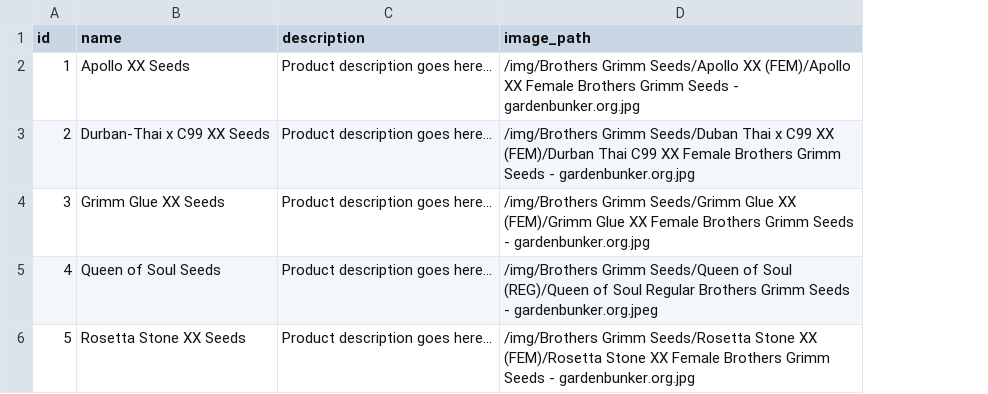
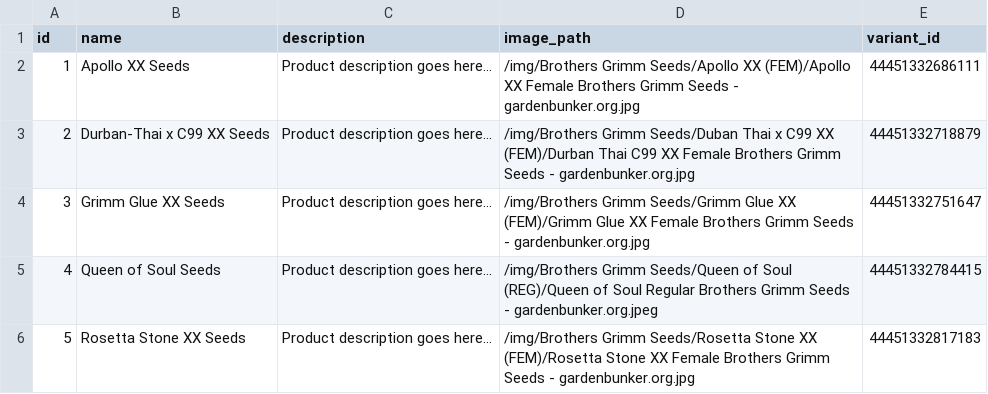
Before and after one commit to grdnbnkr/brothersgrimmseeds, a CSV file: data/products.csv, drawn as a sheet; the diff names each change by its address in the sheet, - before the commit and + after, or states it on an @@ line.

```diff
--- a/data/products.csv
+++ b/data/products.csv
+column E (variant_id), rows 2-6: 44451332686111 | 44451332718879 | 44451332751647 | 44451332784415 | 44451332817183
```
Also changed, not shown: 2 other files.
